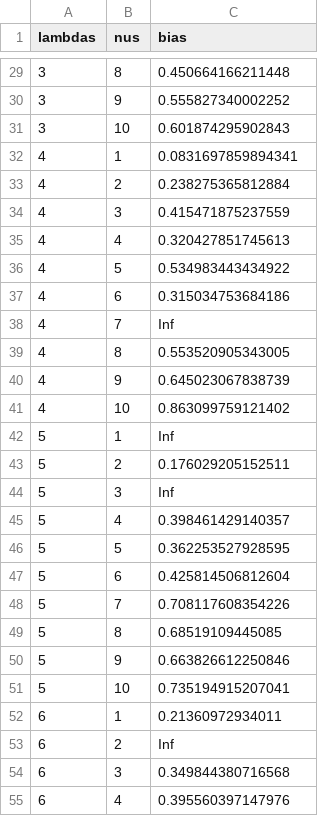
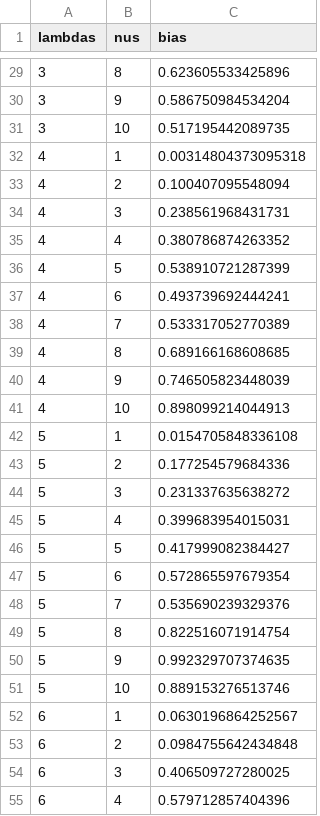
Before and after one commit to pfilo8/Interval-Censored-Data, a CSV file: results/bias_turnbull.csv, drawn as a sheet; only a part is shown, gaps mark what is left out; the diff covers the shown part only.

```diff
--- a/results/bias_turnbull.csv
+++ b/results/bias_turnbull.csv
@@ -29,27 +29,27 @@
-3,8,0.450664166211448
-3,9,0.555827340002252
-3,10,0.601874295902843
-4,1,0.0831697859894341
-4,2,0.238275365812884
-4,3,0.415471875237559
-4,4,0.320427851745613
-4,5,0.534983443434922
-4,6,0.315034753684186
-4,7,Inf
-4,8,0.553520905343005
-4,9,0.645023067838739
-4,10,0.863099759121402
-5,1,Inf
-5,2,0.176029205152511
-5,3,Inf
-5,4,0.398461429140357
-5,5,0.362253527928595
-5,6,0.425814506812604
-5,7,0.708117608354226
-5,8,0.68519109445085
-5,9,0.663826612250846
-5,10,0.735194915207041
-6,1,0.21360972934011
-6,2,Inf
-6,3,0.349844380716568
-6,4,0.395560397147976
+3,8,0.623605533425896
+3,9,0.586750984534204
+3,10,0.517195442089735
+4,1,0.00314804373095318
+4,2,0.100407095548094
+4,3,0.238561968431731
+4,4,0.380786874263352
+4,5,0.538910721287399
+4,6,0.493739692444241
+4,7,0.533317052770389
+4,8,0.689166168608685
+4,9,0.746505823448039
+4,10,0.898099214044913
+5,1,0.0154705848336108
+5,2,0.177254579684336
+5,3,0.231337635638272
+5,4,0.399683954015031
+5,5,0.417999082384427
+5,6,0.572865597679354
+5,7,0.535690239329376
+5,8,0.822516071914754
+5,9,0.992329707374635
+5,10,0.889153276513746
+6,1,0.0630196864252567
+6,2,0.0984755642434848
+6,3,0.406509727280025
+6,4,0.579712857404396
```
Also changed, not shown: 73 edited cells elsewhere in this file, results/mean_sq_turnbull.csv, results/means_turnbull.csv, 2 other files.
